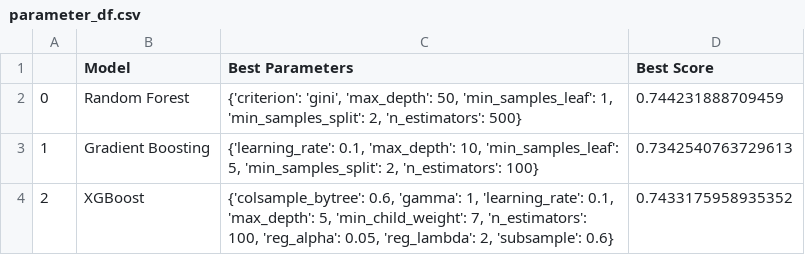
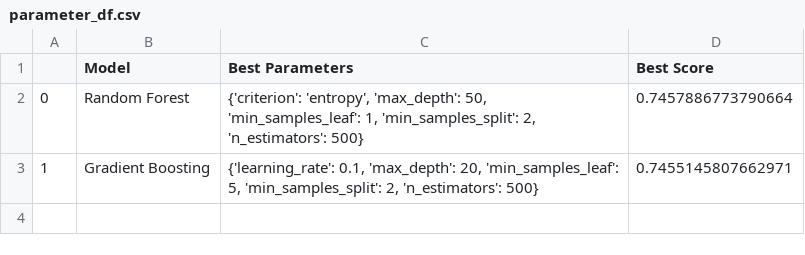
Before and after one commit to marcosdh1987/post-evaluator, a CSV file: src/data/processed/parameter_df.csv, drawn as a sheet.

Commit message:
model trained

```diff
--- a/src/data/processed/parameter_df.csv
+++ b/src/data/processed/parameter_df.csv
@@ -1,4 +1,3 @@
 ,Model,Best Parameters,Best Score
-0,Random Forest,"{'criterion': 'gini', 'max_depth': 50, 'min_samples_leaf': 1, 'min_samples_split': 2, 'n_estimators': 500}",0.744231888709459
-1,Gradient Boosting,"{'learning_rate': 0.1, 'max_depth': 10, 'min_samples_leaf': 5, 'min_samples_split': 2, 'n_estimators': 100}",0.7342540763729613
-2,XGBoost,"{'colsample_bytree': 0.6, 'gamma': 1, 'learning_rate': 0.1, 'max_depth': 5, 'min_child_weight': 7, 'n_estimators': 100, 'reg_alpha': 0.05, 'reg_lambda': 2, 'subsample': 0.6}",0.7433175958935352
+0,Random Forest,"{'criterion': 'entropy', 'max_depth': 50, 'min_samples_leaf': 1, 'min_samples_split': 2, 'n_estimators': 500}",0.7457886773790664
+1,Gradient Boosting,"{'learning_rate': 0.1, 'max_depth': 20, 'min_samples_leaf': 5, 'min_samples_split': 2, 'n_estimators': 500}",0.7455145807662971
```
Also changed, not shown: 1 other file.
